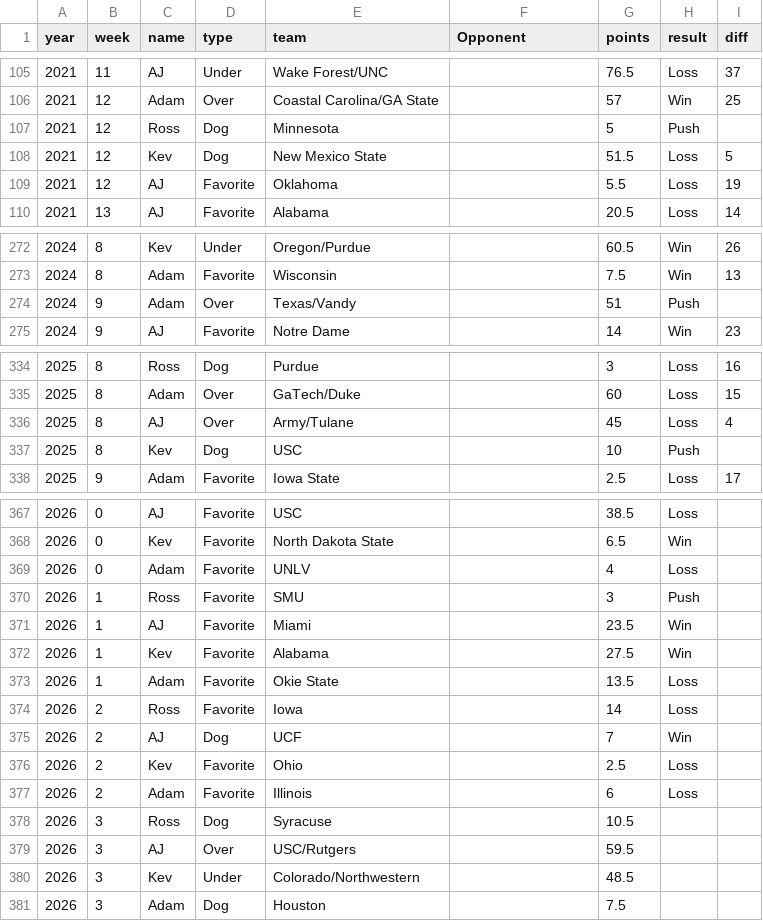
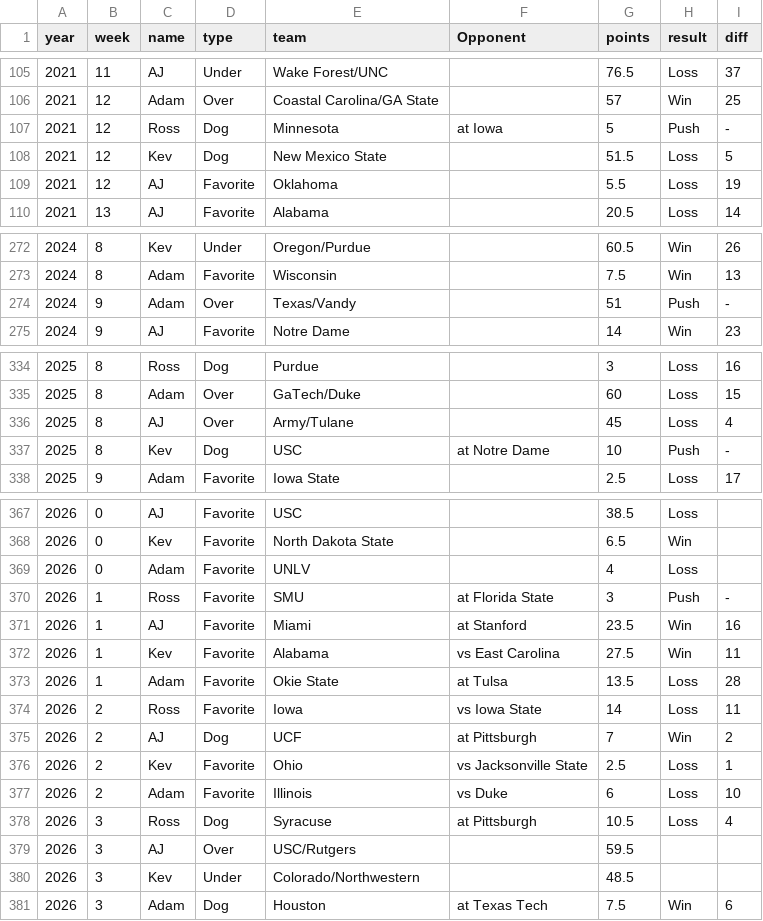
Before and after one commit to kevinjknudson/RBWR, a CSV file: picks.csv, drawn as a sheet; only a part is shown, gaps mark what is left out.

Commit message:
Sync picks from sheet

```diff
--- a/picks.csv
+++ b/picks.csv
@@ -106,3 +106,3 @@ year,week,name,type,team,Opponent,points,result,diff
 2021,12,Adam,Over,Coastal Carolina/GA State,,57,Win,25
-2021,12,Ross,Dog,Minnesota,,5,Push,
+2021,12,Ross,Dog,Minnesota,at Iowa,5,Push,-
 2021,12,Kev,Dog,New Mexico State,,51.5,Loss,5
@@ -273,3 +273,3 @@ year,week,name,type,team,Opponent,points,result,diff
 2024,8,Adam,Favorite,Wisconsin,,7.5,Win,13
-2024,9,Adam,Over,Texas/Vandy,,51,Push,
+2024,9,Adam,Over,Texas/Vandy,,51,Push,-
 2024,9,AJ,Favorite,Notre Dame,,14,Win,23
@@ -336,3 +336,3 @@ year,week,name,type,team,Opponent,points,result,diff
 2025,8,AJ,Over,Army/Tulane,,45,Loss,4
-2025,8,Kev,Dog,USC,,10,Push,
+2025,8,Kev,Dog,USC,at Notre Dame,10,Push,-
 2025,9,Adam,Favorite,Iowa State,,2.5,Loss,17
@@ -369,13 +369,13 @@ year,week,name,type,team,Opponent,points,result,diff
 2026,0,Adam,Favorite,UNLV,,4,Loss,
-2026,1,Ross,Favorite,SMU,,3,Push,
-2026,1,AJ,Favorite,Miami,,23.5,Win,
-2026,1,Kev,Favorite,Alabama,,27.5,Win,
-2026,1,Adam,Favorite,Okie State,,13.5,Loss,
-2026,2,Ross,Favorite,Iowa,,14,Loss,
-2026,2,AJ,Dog,UCF,,7,Win,
-2026,2,Kev,Favorite,Ohio,,2.5,Loss,
-2026,2,Adam,Favorite,Illinois,,6,Loss,
-2026,3,Ross,Dog,Syracuse,,10.5,,
+2026,1,Ross,Favorite,SMU,at Florida State,3,Push,-
+2026,1,AJ,Favorite,Miami,at Stanford,23.5,Win,16
+2026,1,Kev,Favorite,Alabama,vs East Carolina,27.5,Win,11
+2026,1,Adam,Favorite,Okie State,at Tulsa,13.5,Loss,28
+2026,2,Ross,Favorite,Iowa,vs Iowa State,14,Loss,11
+2026,2,AJ,Dog,UCF,at Pittsburgh,7,Win,2
+2026,2,Kev,Favorite,Ohio,vs Jacksonville State,2.5,Loss,1
+2026,2,Adam,Favorite,Illinois,vs Duke,6,Loss,10
+2026,3,Ross,Dog,Syracuse,at Pittsburgh,10.5,Loss,4
 2026,3,AJ,Over,USC/Rutgers,,59.5,,
 2026,3,Kev,Under,Colorado/Northwestern,,48.5,,
-2026,3,Adam,Dog,Houston,,7.5,,
+2026,3,Adam,Dog,Houston,at Texas Tech,7.5,Win,6
```
Also changed, not shown: 1 other file.
